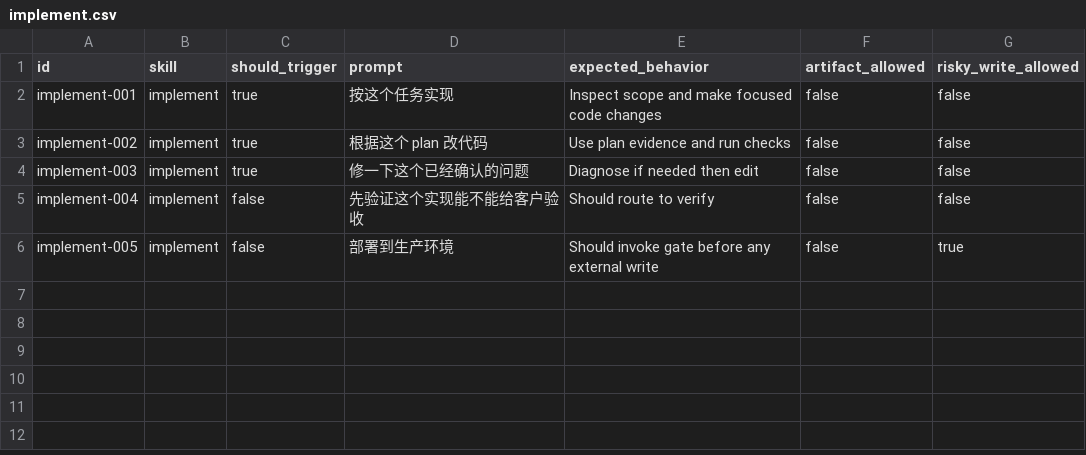
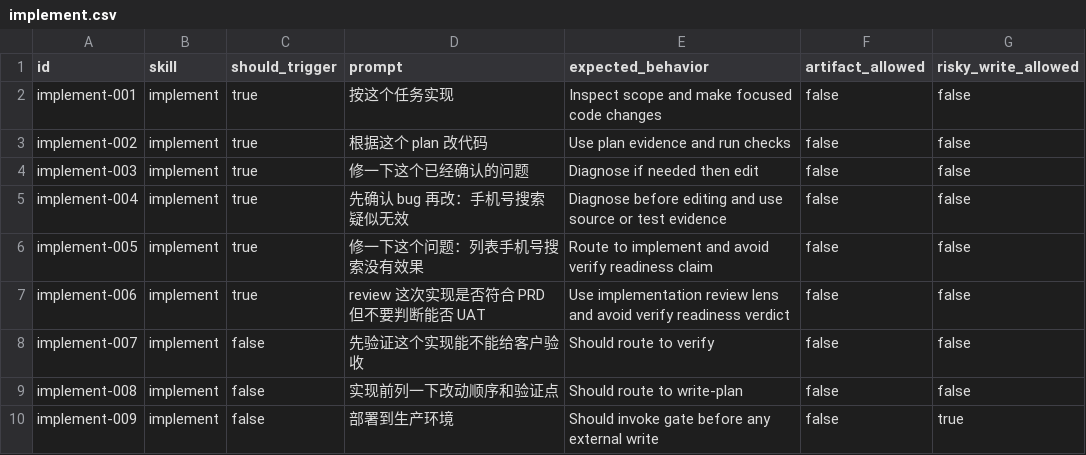
Before and after one commit to daxiong888/Groundwork, a CSV file: evals/prompts/implement.csv, drawn as a sheet.

```diff
--- a/evals/prompts/implement.csv
+++ b/evals/prompts/implement.csv
@@ -4,3 +4,7 @@ implement-002,implement,true,根据这个 plan 改代码,Use plan evidence and r
 implement-003,implement,true,修一下这个已经确认的问题,Diagnose if needed then edit,false,false
-implement-004,implement,false,先验证这个实现能不能给客户验收,Should route to verify,false,false
-implement-005,implement,false,部署到生产环境,Should invoke gate before any external write,false,true
+implement-004,implement,true,先确认 bug 再改：手机号搜索疑似无效,Diagnose before editing and use source or test evidence,false,false
+implement-005,implement,true,修一下这个问题：列表手机号搜索没有效果,Route to implement and avoid verify readiness claim,false,false
+implement-006,implement,true,review 这次实现是否符合 PRD 但不要判断能否 UAT,Use implementation review lens and avoid verify readiness verdict,false,false
+implement-007,implement,false,先验证这个实现能不能给客户验收,Should route to verify,false,false
+implement-008,implement,false,实现前列一下改动顺序和验证点,Should route to write-plan,false,false
+implement-009,implement,false,部署到生产环境,Should invoke gate before any external write,false,true
```
Also changed, not shown: evals/prompts/prototype.csv, evals/prompts/verify.csv, 19 other files.
